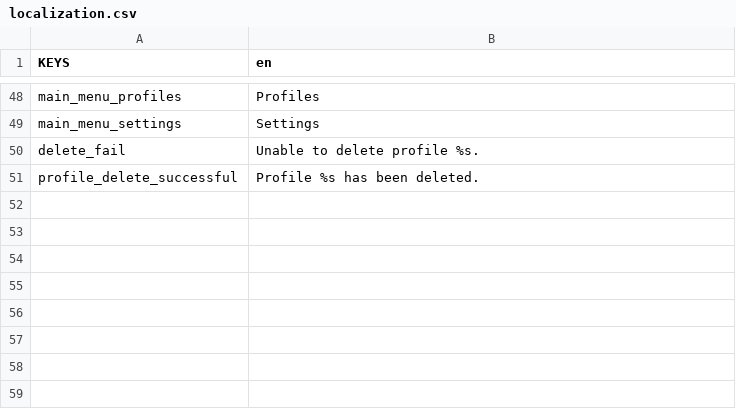
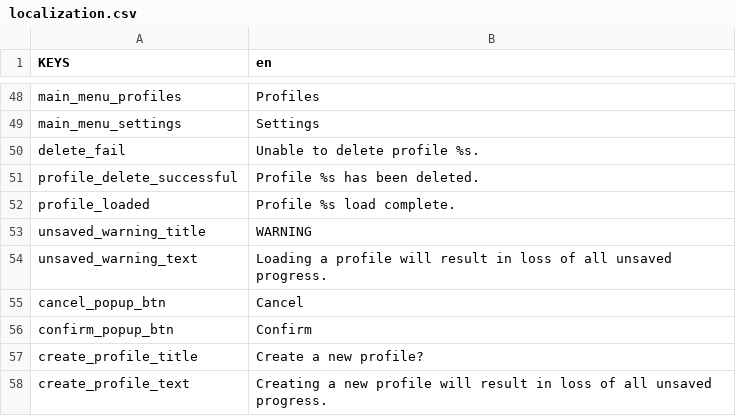
Before and after one commit to symbol24/solodev5, a CSV file: Data/Loc/localization.csv, drawn as a sheet; only a part is shown, gaps mark what is left out.

Commit message:
profile save and load

```diff
--- a/Data/Loc/localization.csv
+++ b/Data/Loc/localization.csv
@@ -55 +55,8 @@ delete_fail,Unable to delete profile %s.
 profile_delete_successful,Profile %s has been deleted.
+profile_loaded,Profile %s load complete.
+unsaved_warning_title,WARNING
+unsaved_warning_text,Loading a profile will result in loss of all unsaved progress.
+cancel_popup_btn,Cancel
+confirm_popup_btn,Confirm
+create_profile_title,Create a new profile?
+create_profile_text,Creating a new profile will result in loss of all unsaved progress.
```
Also changed, not shown: 14 other files.
